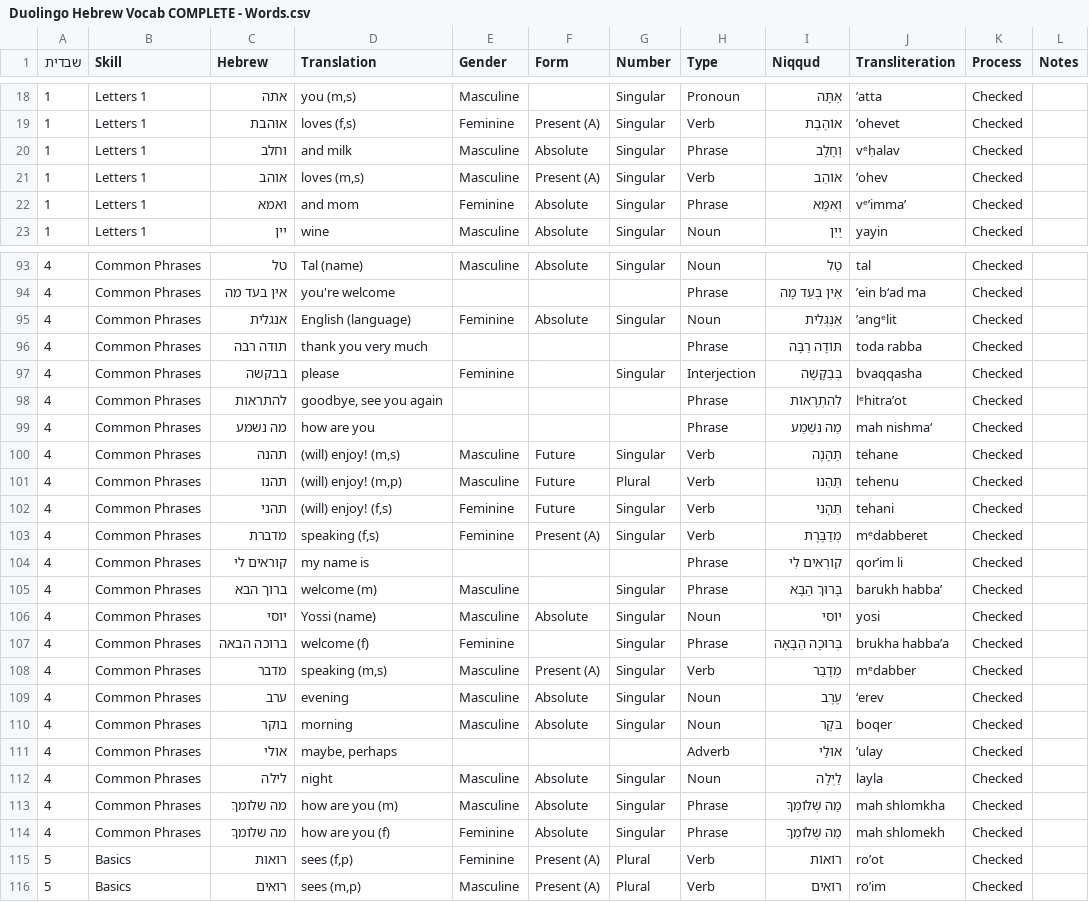
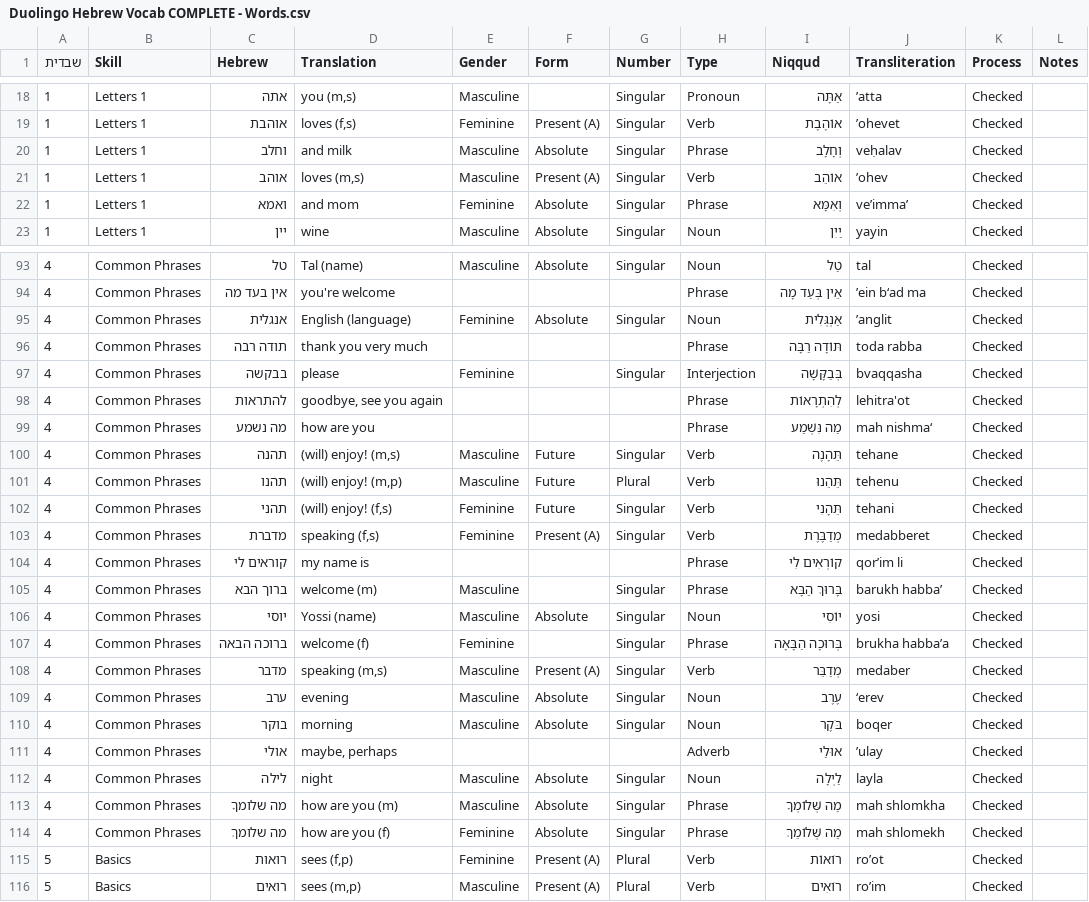
Before and after one commit to JacobWeinbren/Mochi-Hebrew-Duolingo, a CSV file: Duolingo Hebrew Vocab COMPLETE - Words.csv, drawn as a sheet; only a part is shown, gaps mark what is left out; the diff covers the shown part only; the diff names each change by its address in the sheet, - before the commit and + after, or states it on an @@ line.

```diff
--- a/Duolingo Hebrew Vocab COMPLETE - Words.csv
+++ b/Duolingo Hebrew Vocab COMPLETE - Words.csv
-J20 (Transliteration): vᵉḥalav
+J20 (Transliteration): veḥalav
-J22 (Transliteration): vᵉ’imma’
+J22 (Transliteration): ve’imma’
-J95 (Transliteration): ’angᵉlit
+J95 (Transliteration): ’anglit
-J98 (Transliteration): lᵉhitra’ot
+J98 (Transliteration): lehitra'ot
-J103 (Transliteration): mᵉdabberet
+J103 (Transliteration): medabberet
-J108 (Transliteration): mᵉdabber
+J108 (Transliteration): medaber
-C113 (Hebrew): מה שלומךְ
+C113 (Hebrew): מה שלומךָ
-C114 (Hebrew): מה שלומךָ
+C114 (Hebrew): מה שלומךְ
```
Also changed, not shown: 10 edited cells elsewhere in this file, 5 other files.
